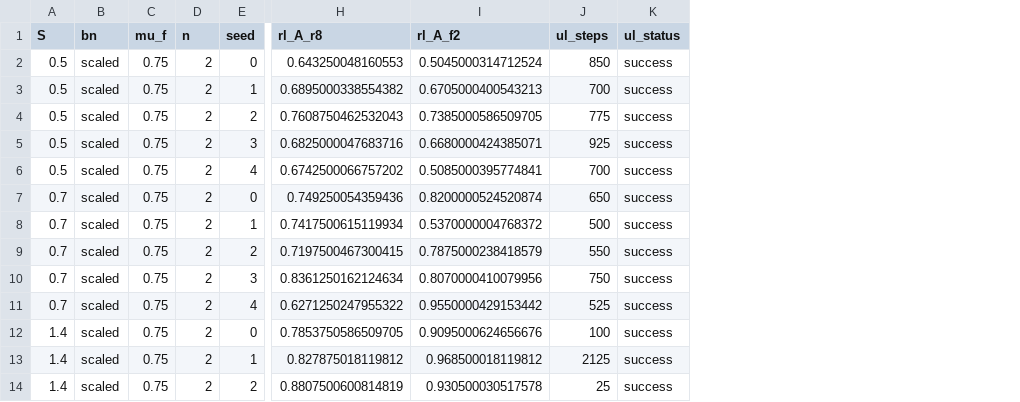
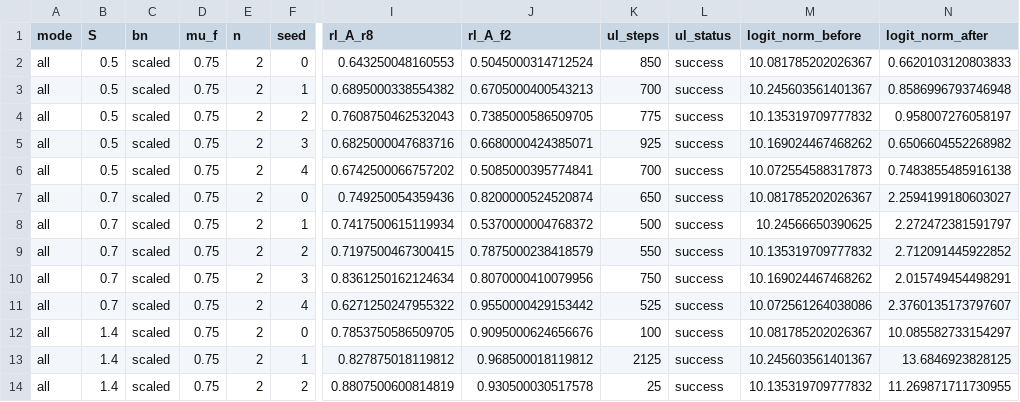
Before and after one commit to Nico31415/toy-unlearning, a CSV file: ceaug_rsu/figures/scale_table.csv, drawn as a sheet; only a part is shown, gaps mark what is left out; the diff names each change by its address in the sheet, - before the commit and + after, or states it on an @@ line.

Commit message:
results: rs_modes_quick

```diff
--- a/ceaug_rsu/figures/scale_table.csv
+++ b/ceaug_rsu/figures/scale_table.csv
+column A (mode), rows 2-14: all all
+column M (logit_norm_before), rows 2-14: 10.081785202026367 | 10.245603561401367 | 10.135319709777832 | 10.169024467468262 | 10.072554588317873 | 10.081785202026367 | 10.24566650390625 | 10.135319709777832 | 10.169024467468262 | 10.072561264038086 | 10.081785202026367 | 10.245603561401367 | 10.135319709777832
+column N (logit_norm_after), rows 2-14: 0.6620103120803833 | 0.8586996793746948 | 0.958007276058197 | 0.6506604552268982 | 0.7483855485916138 | 2.2594199180603027 | 2.272472381591797 | 2.712091445922852 | 2.015749454498291 | 2.3760135173797607 | 10.085582733154297 | 13.6846923828125 | 11.269871711730955
```
Also changed, not shown: ce/unlearn.csv, ceaug_rs/figures/scale_table.csv, 32 other files.
